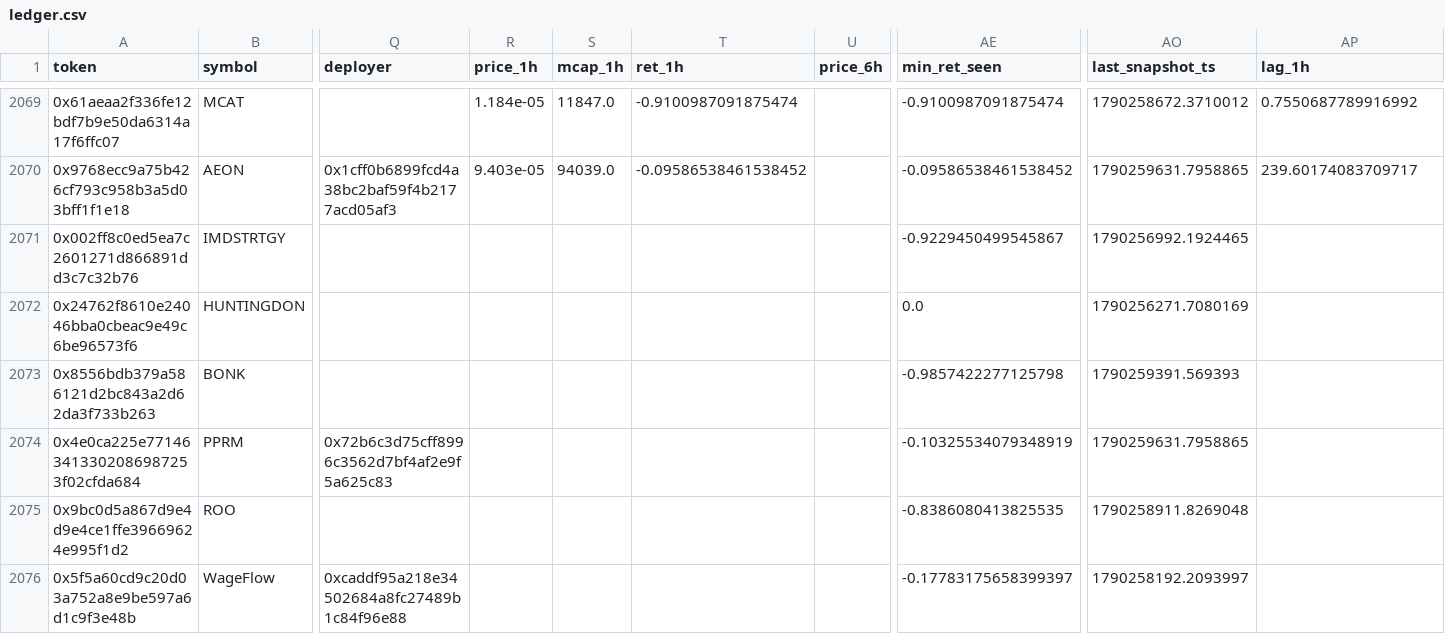
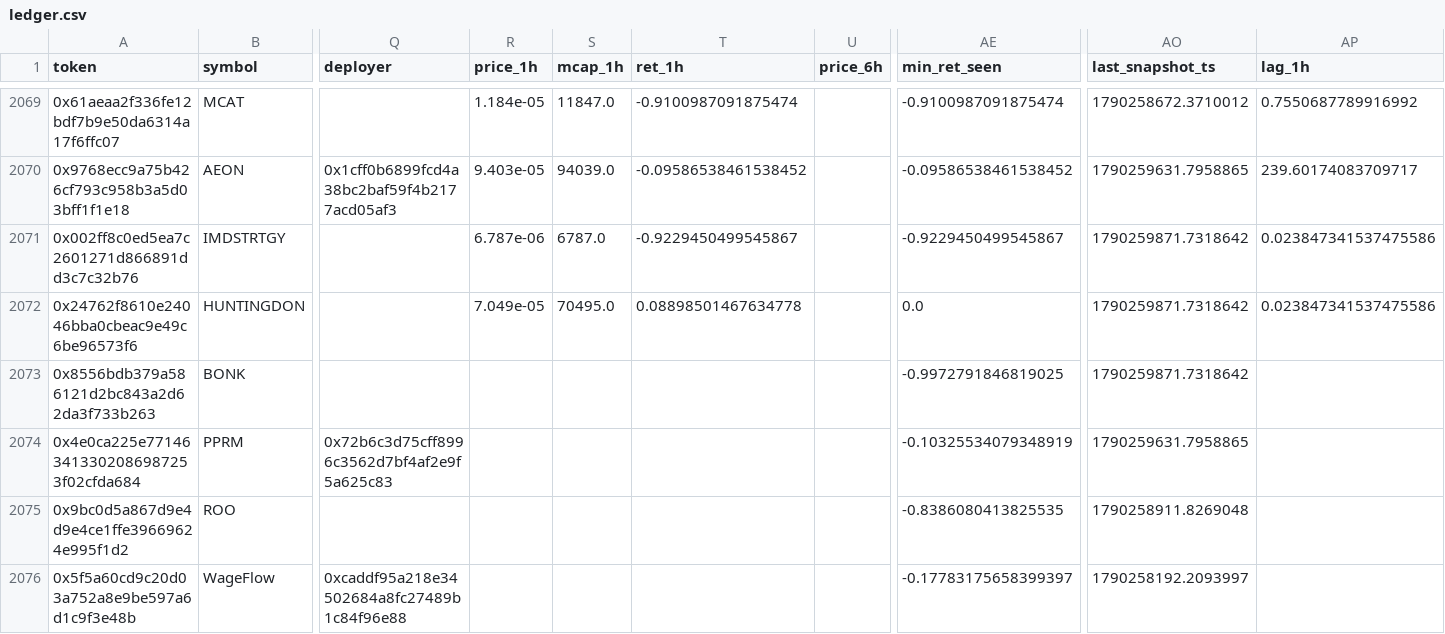
Before and after one commit to yousefjan2007-crypto/robinhood-screener, a CSV file: data/ledger.csv, drawn as a sheet; only a part is shown, gaps mark what is left out; the diff covers the shown part only; the diff names each change by its address in the sheet, - before the commit and + after, or states it on an @@ line.

```diff
--- a/data/ledger.csv
+++ b/data/ledger.csv
-R2071 (price_1h): (empty)
+R2071 (price_1h): 6.787e-06
-S2071 (mcap_1h): (empty)
+S2071 (mcap_1h): 6787.0
-T2071 (ret_1h): (empty)
+T2071 (ret_1h): -0.9229450499545867
-AO2071 (last_snapshot_ts): 1790256992.1924465
+AO2071 (last_snapshot_ts): 1790259871.7318642
-AP2071:AP2072 (lag_1h): (empty)
+AP2071:AP2072 (lag_1h): 0.023847341537475586
-R2072 (price_1h): (empty)
+R2072 (price_1h): 7.049e-05
-S2072 (mcap_1h): (empty)
+S2072 (mcap_1h): 70495.0
-T2072 (ret_1h): (empty)
+T2072 (ret_1h): 0.08898501467634778
-AO2072 (last_snapshot_ts): 1790256271.7080169
+AO2072 (last_snapshot_ts): 1790259871.7318642
-AE2073 (min_ret_seen): -0.9857422277125798
+AE2073 (min_ret_seen): -0.9972791846819025
-AO2073 (last_snapshot_ts): 1790259391.569393
+AO2073 (last_snapshot_ts): 1790259871.7318642
```
Also changed, not shown: 24 edited cells elsewhere in this file, 10 other files.
